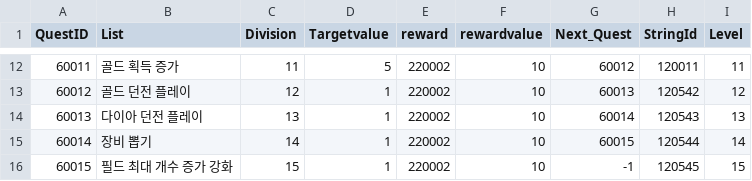
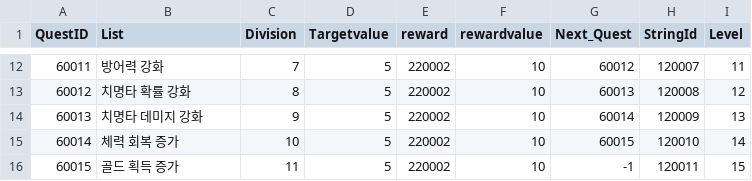
Before and after one commit to Kim-coding/SkillMaster, a CSV file: Assets/Resources/Table/QuestTable.CSV, drawn as a sheet; only a part is shown, gaps mark what is left out; the diff covers the shown part only.

```diff
--- a/Assets/Resources/Table/QuestTable.CSV
+++ b/Assets/Resources/Table/QuestTable.CSV
@@ -12,5 +12,5 @@
-60011,골드 획득 증가,11,5,220002,10,60012,120011,11
-60012,골드 던전 플레이,12,1,220002,10,60013,120542,12
-60013,다이아 던전 플레이,13,1,220002,10,60014,120543,13
-60014,장비 뽑기,14,1,220002,10,60015,120544,14
-60015,필드 최대 개수 증가 강화,15,1,220002,10,-1,120545,15
+60011,방어력 강화,7,5,220002,10,60012,120007,11
+60012,치명타 확률 강화,8,5,220002,10,60013,120008,12
+60013,치명타 데미지 강화,9,5,220002,10,60014,120009,13
+60014,체력 회복 증가,10,5,220002,10,60015,120010,14
+60015,골드 획득 증가,11,5,220002,10,-1,120011,15
```
Also changed, not shown: 34 edited cells elsewhere in this file.
